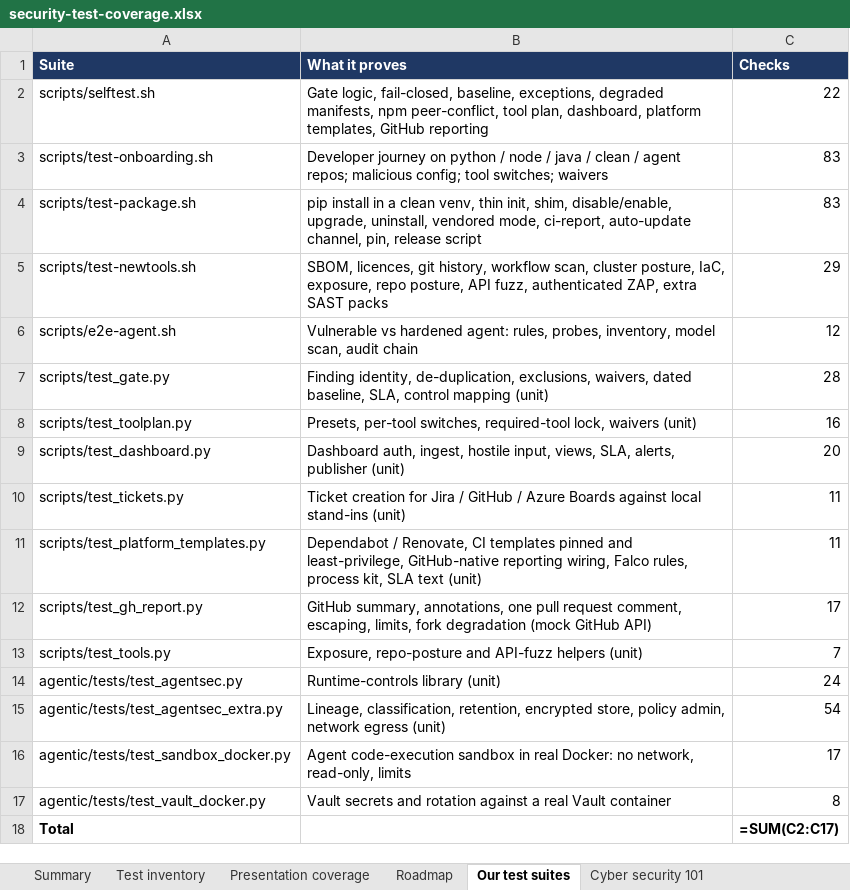
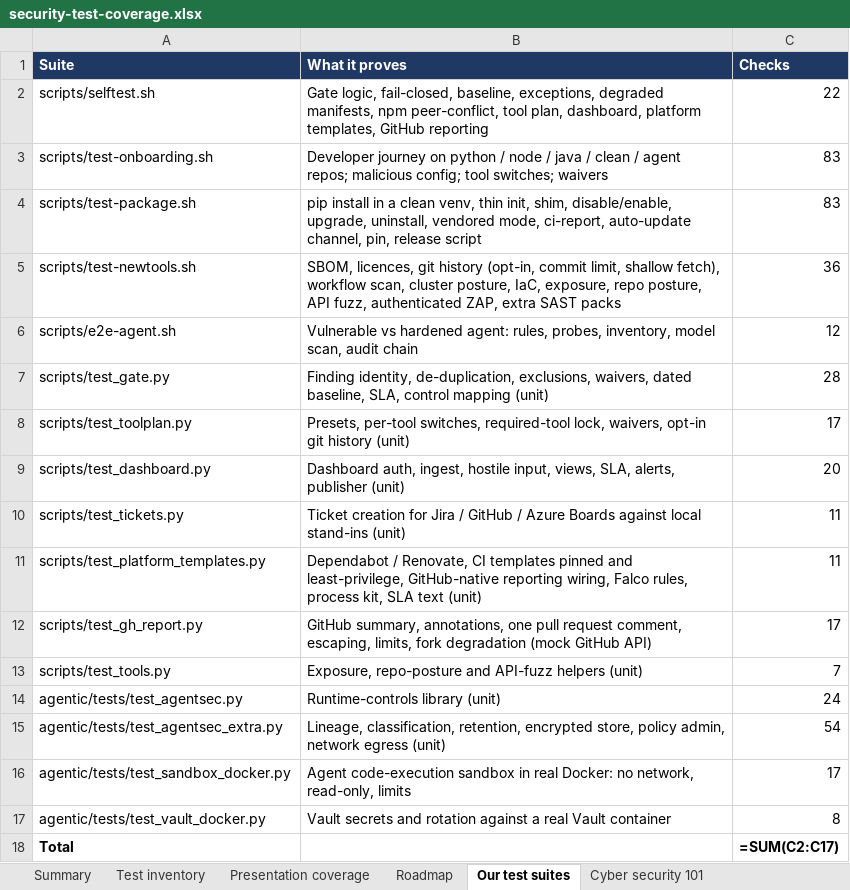
Before and after one commit to rakeshkolipakaTA/mckesson-security-kit, an Excel workbook: docs/security-test-coverage.xlsx, sheet Our test suites, drawn as a sheet; values as stored, in another font and other column widths than the file's, no borders; formulas without a stored value are shown as written; the diff names each change by its address in the sheet, - before the commit and + after, or states it on an @@ line.

```diff
--- a/docs/security-test-coverage.xlsx (sheet Our test suites)
+++ b/docs/security-test-coverage.xlsx (sheet Our test suites)
-B5 (What it proves): …licences, git history, workflow scan,…
+B5 (What it proves): …licences, git history (opt-in, commit limit, shallow fetch), workflow scan,…
-C5 (Checks): 29
+C5 (Checks): 36
-B8 (What it proves): …required-tool lock, waivers (unit)
+B8 (What it proves): …required-tool lock, waivers, opt-in git history (unit)
-C8 (Checks): 16
+C8 (Checks): 17
```
Also changed, not shown: sheet Roadmap, 12 other files.
